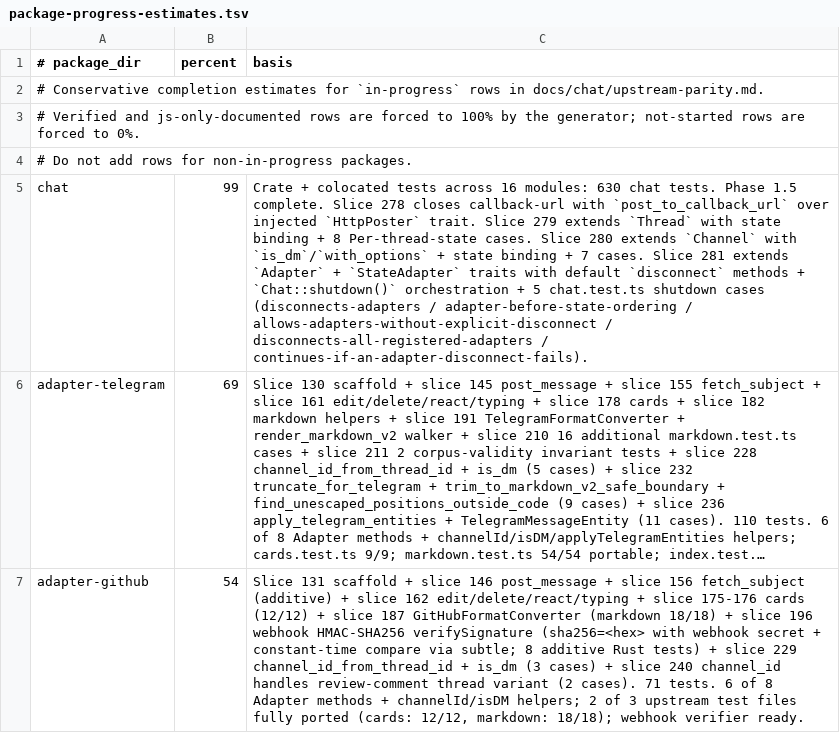
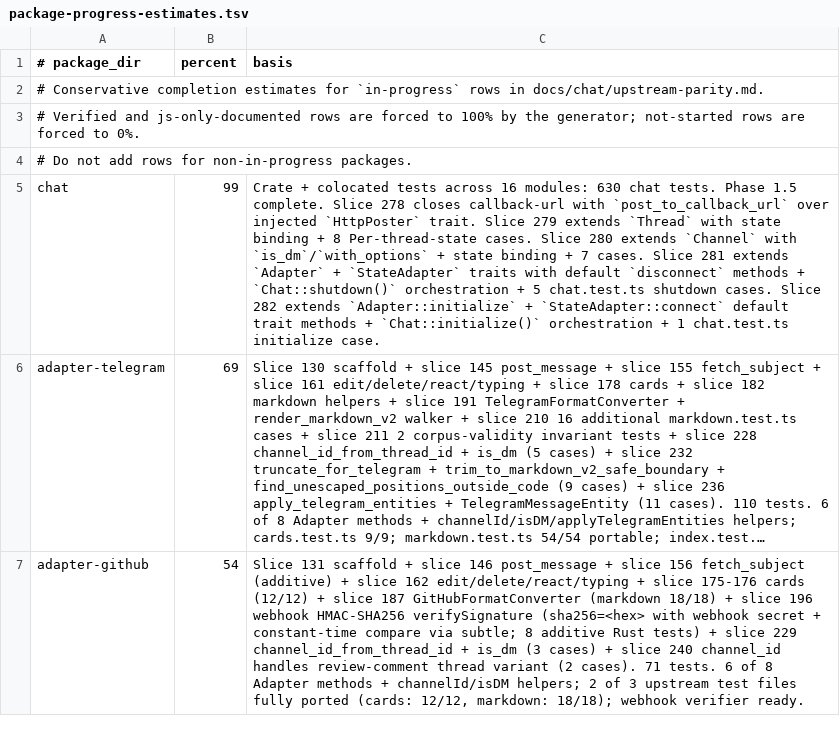
Before and after one commit to andymac4182/ai-sdk-rust, a TSV file: docs/chat/package-progress-estimates.tsv, drawn as a sheet; only a part is shown; long unchanged cells end in …; the diff names each change by its address in the sheet, - before the commit and + after, or states it on an @@ line.

Commit message:
Slice 282: Chat::initialize() + Adapter::initialize + StateAdapter::connect default trait methods (1 case)

```diff
--- a/docs/chat/package-progress-estimates.tsv
+++ b/docs/chat/package-progress-estimates.tsv
-C5 (basis): …chat.test.ts shutdown cases (disconnects-adapters / adapter-before-state-ordering / allows-adapters-without-explicit-disconnect / disconnects-all-registered-adapters / continues-if-an-adapter-disconnect-fails).
+C5 (basis): …chat.test.ts shutdown cases. Slice 282 extends `Adapter::initialize` + `StateAdapter::connect` default trait methods + `Chat::initialize()` orchestration + 1 chat.test.ts initialize case.
```
Also changed, not shown: 3 other files.
